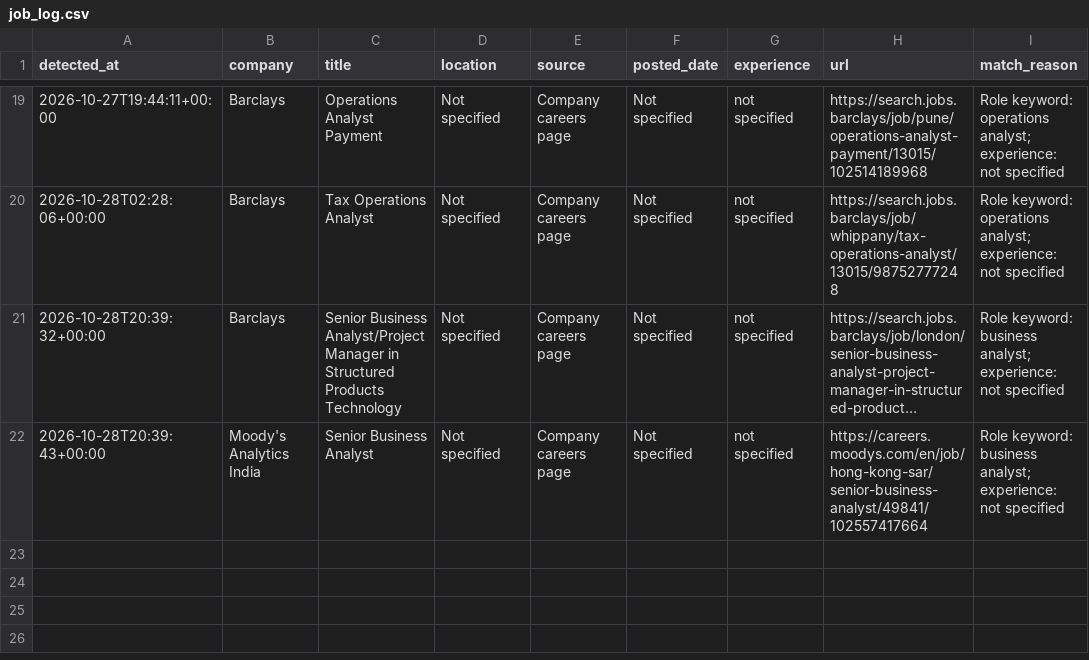
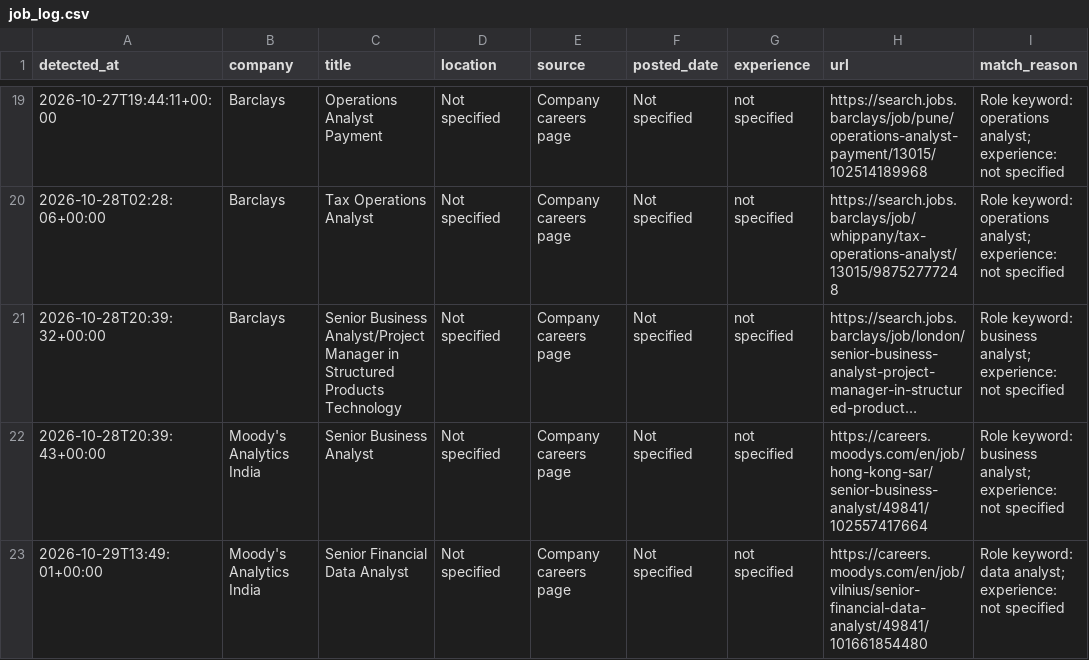
Before and after one commit to ruturaj1265/my-job-alerts, a CSV file: job_log.csv, drawn as a sheet; only a part is shown, gaps mark what is left out; long unchanged cells end in …; the diff names each change by its address in the sheet, - before the commit and + after, or states it on an @@ line.

```diff
--- a/job_log.csv
+++ b/job_log.csv
+row 23: 2026-10-29T13:49:01+00:00 | Moody's Analytics India | Senior Financial Data Analyst | Not specified | Company careers page | Not specified | not specified | https://careers.moodys.com/en/job/vilnius/senior-financial-data-analyst/49841/101661854480 | Role keyword: data analyst; experience: not specified
```
Also changed, not shown: 1 other file.
